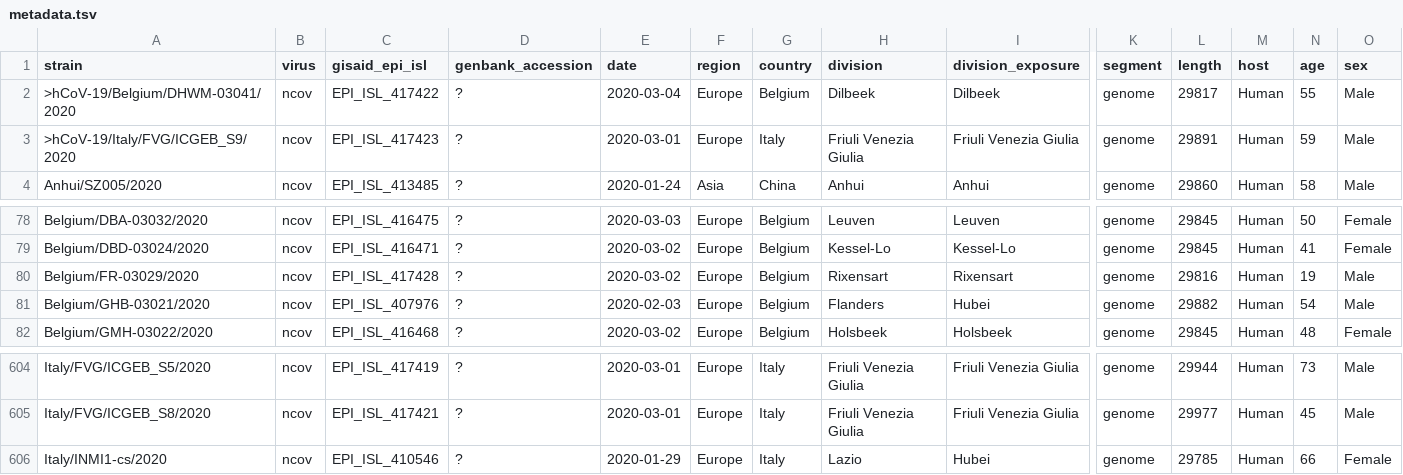
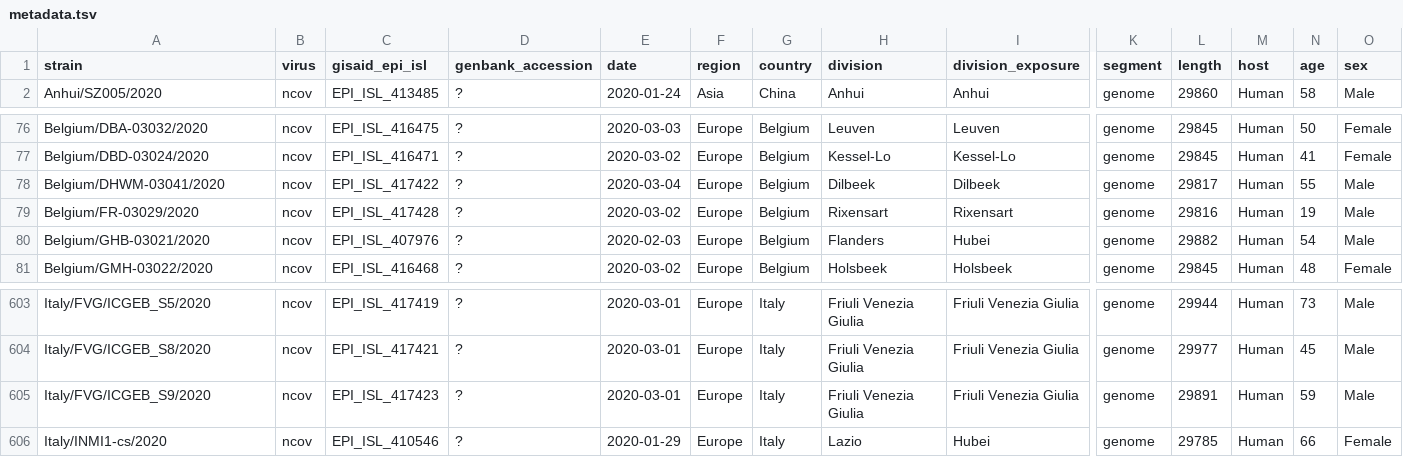
Before and after one commit to nextstrain/ncov, a TSV file: data/metadata.tsv, drawn as a sheet; only a part is shown, gaps mark what is left out; removed rows and columns are numbered as before the commit, all else as after; rows hold the shown columns only; the diff names each change by its address in the sheet, - before the commit and + after, or states it on an @@ line.

Commit message:
metadata changes for Belgium sequences

```diff
--- a/data/metadata.tsv
+++ b/data/metadata.tsv
-row 2: >hCoV-19/Belgium/DHWM-03041/2020 | ncov | EPI_ISL_417422 | ? | 2020-03-04 | Europe | Belgium | Dilbeek | Dilbeek | genome | 29817 | Human | 55 | Male
-row 3: >hCoV-19/Italy/FVG/ICGEB_S9/2020 | ncov | EPI_ISL_417423 | ? | 2020-03-01 | Europe | Italy | Friuli Venezia Giulia | Friuli Venezia Giulia | genome | 29891 | Human | 59 | Male
+row 78: Belgium/DHWM-03041/2020 | ncov | EPI_ISL_417422 | ? | 2020-03-04 | Europe | Belgium | Dilbeek | Dilbeek | genome | 29817 | Human | 55 | Male
+row 605: Italy/FVG/ICGEB_S9/2020 | ncov | EPI_ISL_417423 | ? | 2020-03-01 | Europe | Italy | Friuli Venezia Giulia | Friuli Venezia Giulia | genome | 29891 | Human | 59 | Male
```
Also changed, not shown: config/lat_longs.tsv, config/ordering.tsv.
